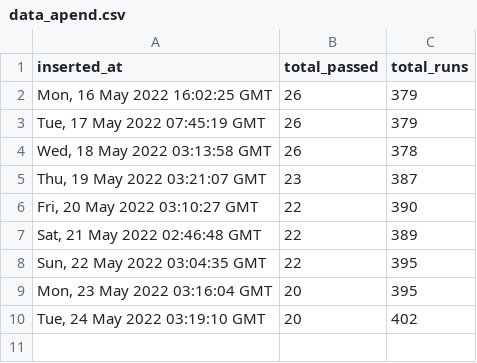
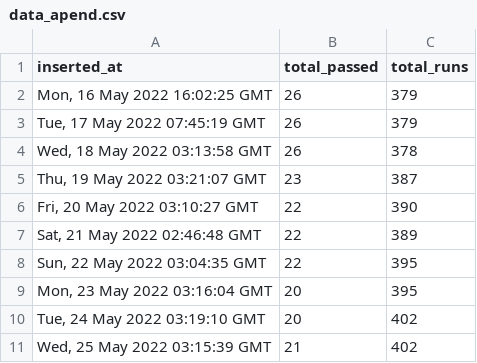
Before and after one commit to pravinpushkar/GHA, a CSV file: data_apend.csv, drawn as a sheet.

```diff
--- a/data_apend.csv
+++ b/data_apend.csv
@@ -10 +10,2 @@ inserted_at,total_passed,total_runs
 "Tue, 24 May 2022 03:19:10 GMT",20,402
+"Wed, 25 May 2022 03:15:39 GMT",21,402
```
